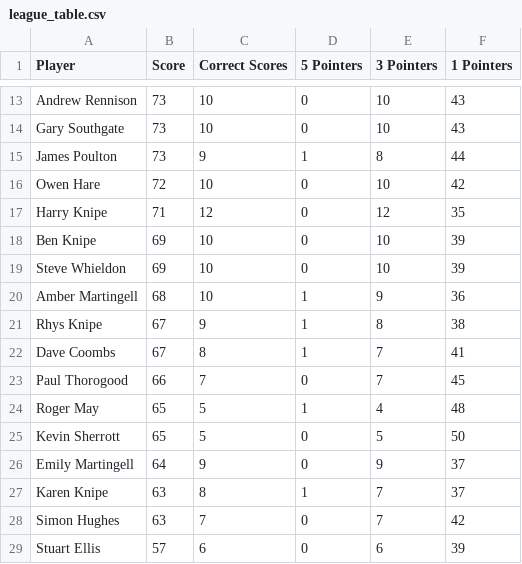
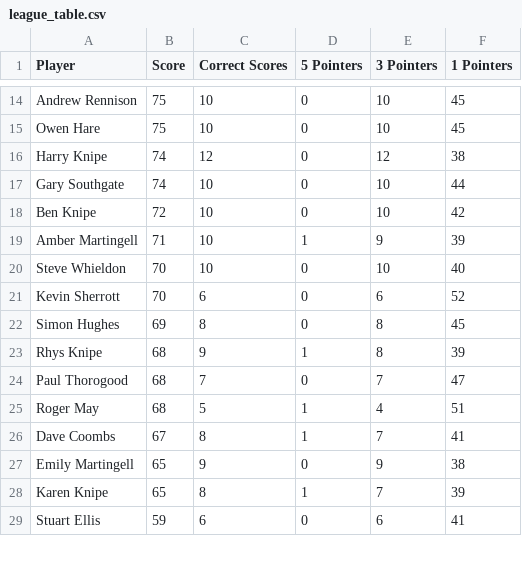
Before and after one commit to ps9786/pl-predictions, a CSV file: wc/league_table.csv, drawn as a sheet; only a part is shown, gaps mark what is left out; removed rows and columns are numbered as before the commit, all else as after; the diff covers the shown part only; the diff names each change by its address in the sheet, - before the commit and + after, or states it on an @@ line.

```diff
--- a/wc/league_table.csv
+++ b/wc/league_table.csv
-B14 (Score): 73
+B14 (Score): 75
-F14 (1 Pointers): 43
+F14 (1 Pointers): 45
-row 14: Gary Southgate | 73 | 10 | 0 | 10 | 43
-row 15: James Poulton | 73 | 9 | 1 | 8 | 44
-B15 (Score): 72
+B15 (Score): 75
-F15 (1 Pointers): 42
+F15 (1 Pointers): 45
-B16 (Score): 71
+B16 (Score): 74
-F16 (1 Pointers): 35
+F16 (1 Pointers): 38
+row 17: Gary Southgate | 74 | 10 | 0 | 10 | 44
-B18 (Score): 69
+B18 (Score): 72
-F18 (1 Pointers): 39
+F18 (1 Pointers): 42
-row 19: Steve Whieldon | 69 | 10 | 0 | 10 | 39
-B19 (Score): 68
+B19 (Score): 71
-F19 (1 Pointers): 36
+F19 (1 Pointers): 39
+row 20: Steve Whieldon | 70 | 10 | 0 | 10 | 40
+row 21: Kevin Sherrott | 70 | 6 | 0 | 6 | 52
+row 22: Simon Hughes | 69 | 8 | 0 | 8 | 45
-B23 (Score): 67
+B23 (Score): 68
-F23 (1 Pointers): 38
+F23 (1 Pointers): 39
+row 24: Paul Thorogood | 68 | 7 | 0 | 7 | 47
+row 25: Roger May | 68 | 5 | 1 | 4 | 51
-row 23: Paul Thorogood | 66 | 7 | 0 | 7 | 45
-row 24: Roger May | 65 | 5 | 1 | 4 | 48
-row 25: Kevin Sherrott | 65 | 5 | 0 | 5 | 50
-B27 (Score): 64
+B27 (Score): 65
-F27 (1 Pointers): 37
+F27 (1 Pointers): 38
-B28 (Score): 63
+B28 (Score): 65
-F28 (1 Pointers): 37
+F28 (1 Pointers): 39
-row 28: Simon Hughes | 63 | 7 | 0 | 7 | 42
-B29 (Score): 57
+B29 (Score): 59
-F29 (1 Pointers): 39
+F29 (1 Pointers): 41
```
Also changed, not shown: 3 added rows, 2 removed rows and 32 edited cells elsewhere in this file.
